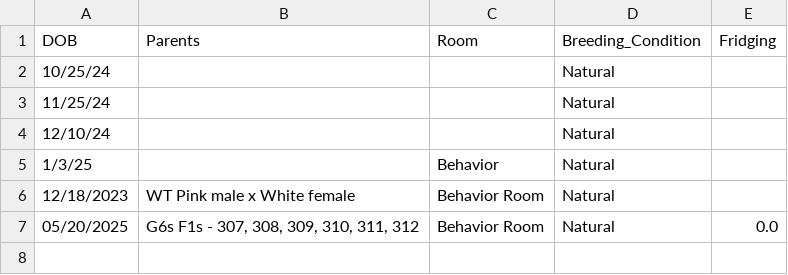
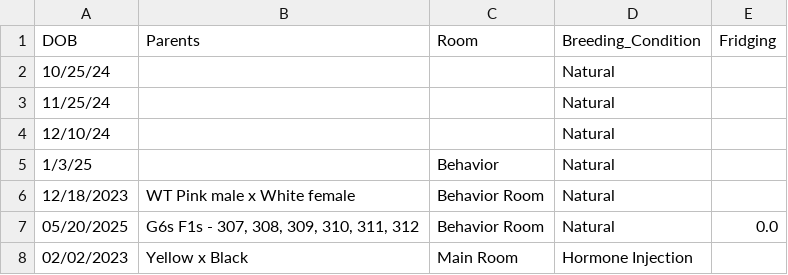
Before and after one commit to jamiewoych/pleuro-parser, a CSV file: Larval_Clutches.csv, drawn as a sheet; the diff names each change by its address in the sheet, - before the commit and + after, or states it on an @@ line.

```diff
--- a/Larval_Clutches.csv
+++ b/Larval_Clutches.csv
+row 8: 02/02/2023 | Yellow x Black | Main Room | Hormone Injection
```
Also changed, not shown: 1 other file.
